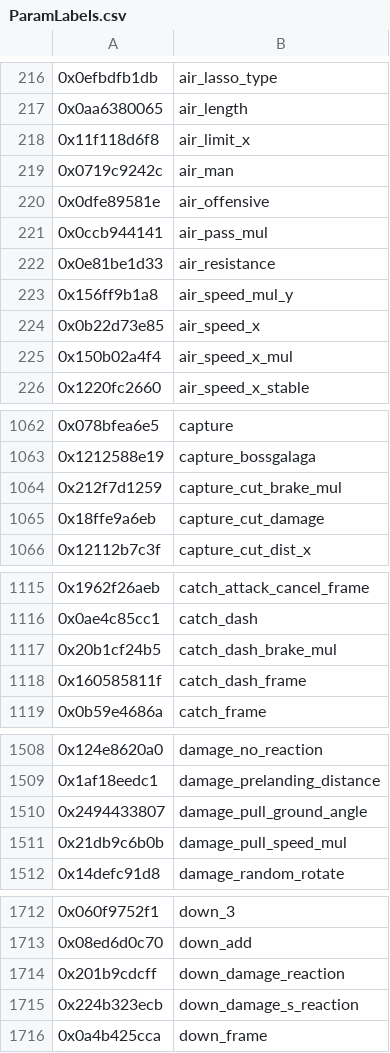
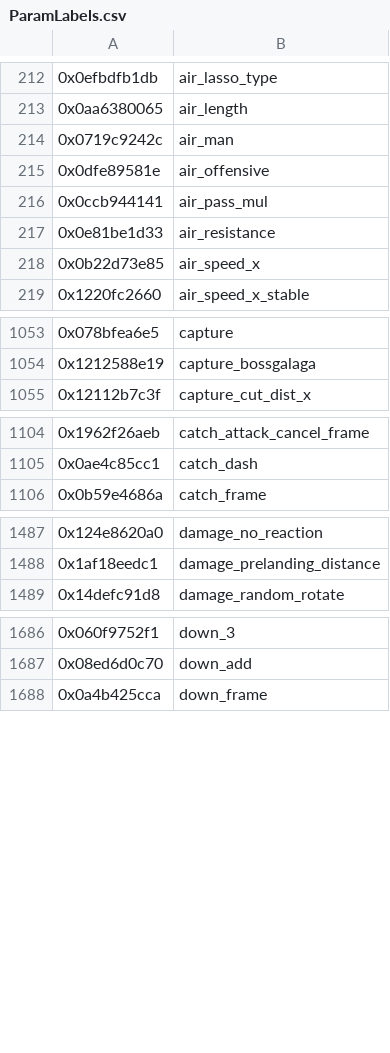
Before and after one commit to ultimate-research/param-labels, a CSV file: ParamLabels.csv, drawn as a sheet; only a part is shown, gaps mark what is left out; the diff covers the shown part only; the diff names each change by its address in the sheet, - before the commit and + after, or states it on an @@ line.

```diff
--- a/ParamLabels.csv
+++ b/ParamLabels.csv
-row 218: 0x11f118d6f8 | air_limit_x
-row 223: 0x156ff9b1a8 | air_speed_mul_y
-row 225: 0x150b02a4f4 | air_speed_x_mul
-row 1064: 0x212f7d1259 | capture_cut_brake_mul
-row 1065: 0x18ffe9a6eb | capture_cut_damage
-row 1117: 0x20b1cf24b5 | catch_dash_brake_mul
-row 1118: 0x160585811f | catch_dash_frame
-row 1510: 0x2494433807 | damage_pull_ground_angle
-row 1511: 0x21db9c6b0b | damage_pull_speed_mul
-row 1714: 0x201b9cdcff | down_damage_reaction
-row 1715: 0x224b323ecb | down_damage_s_reaction
```
Also changed, not shown: 70 removed rows elsewhere in this file.
